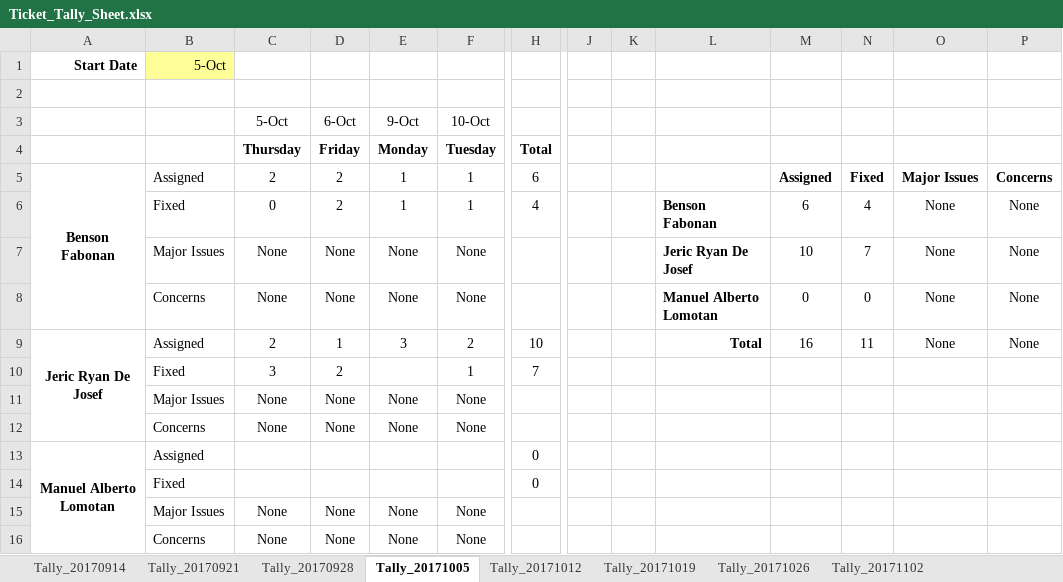
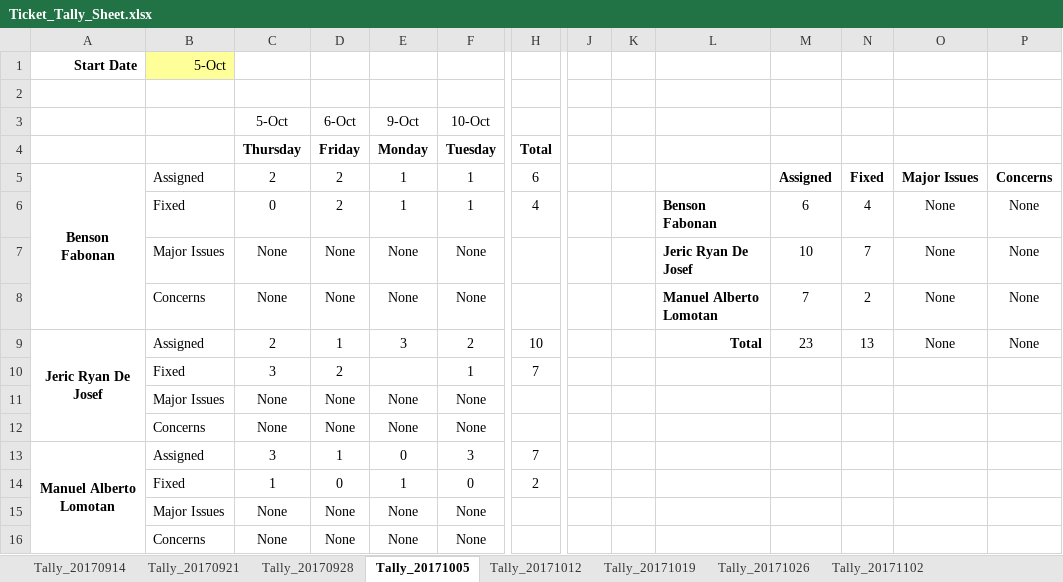
Before and after one commit to bfabonan/SSIS-Shared, an Excel workbook: Ticket_Tally_Sheet.xlsx, sheet Tally_20171005, drawn as a sheet; only a part is shown, gaps mark what is left out; values as stored, in another font and other column widths than the file's, no borders; removed rows and columns are numbered as before the commit, all else as after; rows hold the shown columns only; the diff names each change by its address in the sheet, - before the commit and + after, or states it on an @@ line.

Commit message:
updated by mavl

```diff
--- a/Ticket_Tally_Sheet.xlsx (sheet Tally_20171005)
+++ b/Ticket_Tally_Sheet.xlsx (sheet Tally_20171005)
-M8: 0
+M8: 7
-N8: 0
+N8: 2
-M9: 16
+M9: 23
-N9: 11
+N9: 13
-row 13: Manuel Alberto Lomotan | Assigned |  |  |  |  | 0
-row 14:  | Fixed |  |  |  |  | 0
+row 13: Manuel Alberto Lomotan | Assigned | 3 | 1 | 0 | 3 | 7
+row 14:  | Fixed | 1 | 0 | 1 | 0 | 2
```
